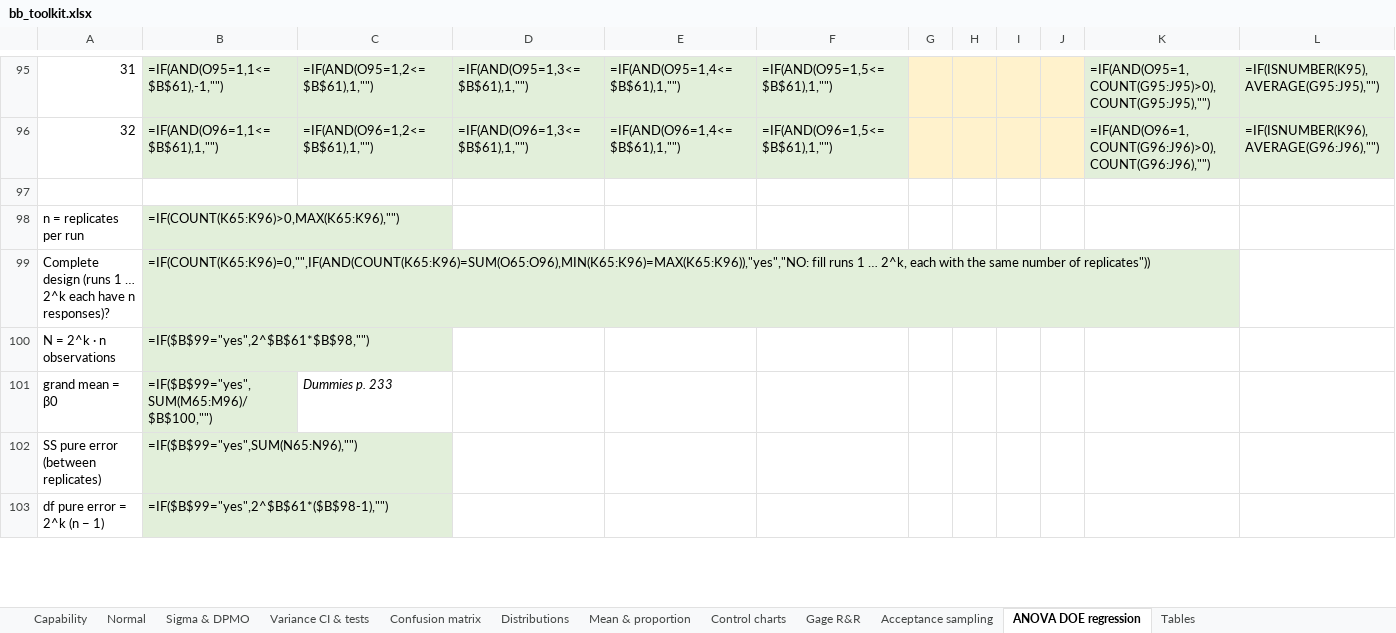
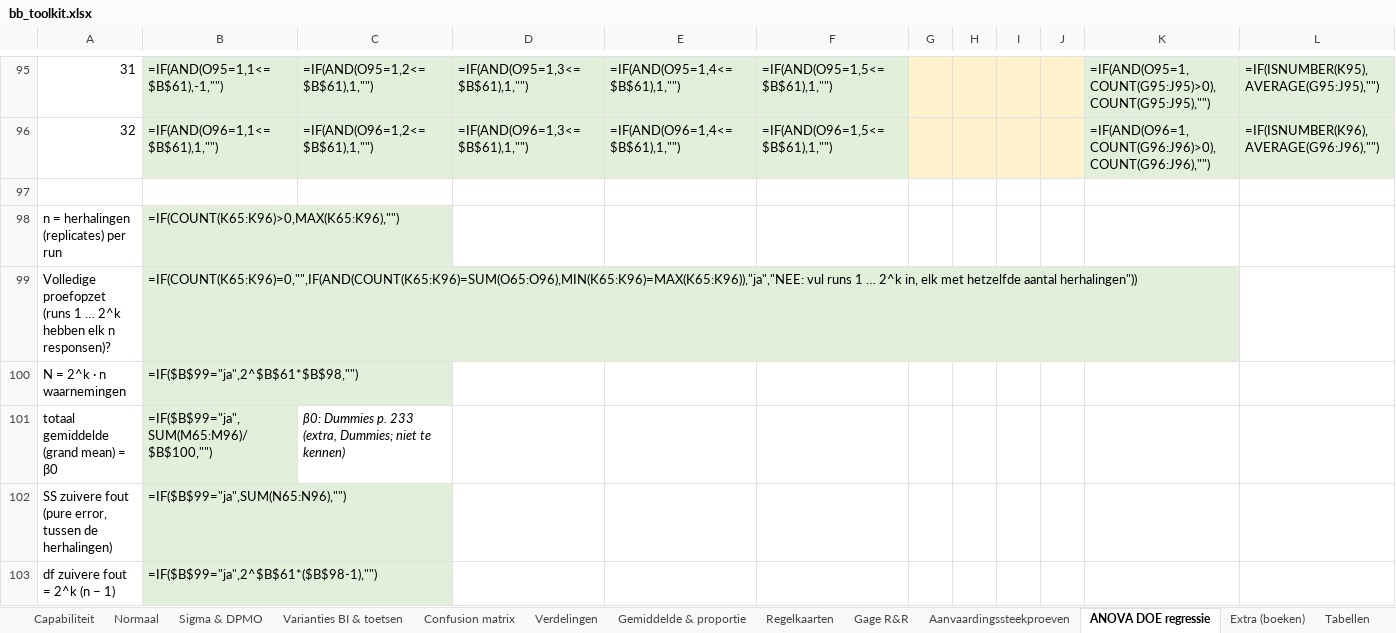
Before and after one commit to Tamasje/BlackBeltSixSigma, an Excel workbook: build/bb_toolkit.xlsx, sheet ANOVA DOE regressie, drawn as a sheet; only a part is shown, gaps mark what is left out; values as stored, in another font and other column widths than the file's, no borders; formulas without a stored value are shown as written; removed rows and columns are numbered as before the commit, all else as after; rows hold the shown columns only; the diff covers the shown part only; the diff names each change by its address in the sheet, - before the commit and + after, or states it on an @@ line.

```diff
--- a/build/bb_toolkit.xlsx (sheet ANOVA DOE regressie)
+++ b/build/bb_toolkit.xlsx (sheet ANOVA DOE regressie)
-sheet tab: Capability
+sheet tab: Capabiliteit
-sheet tab: Normal
+sheet tab: Normaal
-sheet tab: Variance CI & tests
+sheet tab: Varianties BI & toetsen
-sheet tab: Distributions
+sheet tab: Verdelingen
-sheet tab: Mean & proportion
+sheet tab: Gemiddelde & proportie
-sheet tab: Control charts
+sheet tab: Regelkaarten
-sheet tab: Acceptance sampling
+sheet tab: Aanvaardingssteekproeven
-sheet tab: ANOVA DOE regression
+sheet tab: ANOVA DOE regressie
-sheet tab: Tables
+sheet tab: Extra (boeken)
+sheet tab: Tabellen
-A98: n = replicates per run
+A98: n = herhalingen (replicates) per run
-A99: Complete design (runs 1 … 2^k each have n responses)?
+A99: Volledige proefopzet (runs 1 … 2^k hebben elk n responsen)?
-B99: =IF(COUNT(K65:K96)=0,"",IF(AND(COUNT(K65:K96)=SUM(O65:O96),MIN(K65:K96)=MAX(K65:K96)),"yes","NO: fill runs 1 … 2^k, each with the same number of replicates"))
+B99: =IF(COUNT(K65:K96)=0,"",IF(AND(COUNT(K65:K96)=SUM(O65:O96),MIN(K65:K96)=MAX(K65:K96)),"ja","NEE: vul runs 1 … 2^k in, elk met hetzelfde aantal herhalingen"))
-row 100: N = 2^k · n observations | =IF($B$99="yes",2^$B$61*$B$98,"")
-row 101: grand mean = β0 | =IF($B$99="yes",SUM(M65:M96)/$B$100,"") | Dummies p. 233
-row 102: SS pure error (between replicates) | =IF($B$99="yes",SUM(N65:N96),"")
+row 100: N = 2^k · n waarnemingen | =IF($B$99="ja",2^$B$61*$B$98,"")
+row 101: totaal gemiddelde (grand mean) = β0 | =IF($B$99="ja",SUM(M65:M96)/$B$100,"") | β0: Dummies p. 233 (extra, Dummies; niet te kennen)
+row 102: SS zuivere fout (pure error, tussen de herhalingen) | =IF($B$99="ja",SUM(N65:N96),"")
-A103: df pure error = 2^k (n − 1)
+A103: df zuivere fout = 2^k (n − 1)
-B103: =IF($B$99="yes",2^$B$61*($B$98-1),"")
+B103: =IF($B$99="ja",2^$B$61*($B$98-1),"")
```
Also changed, not shown: 5 added rows, 5 removed rows and 225 edited cells elsewhere in this sheet, sheet Extra (boeken), sheet Regelkaarten, sheet Gemiddelde & proportie, sheet Capabiliteit, sheet Gage R&R, sheet Sigma & DPMO, 5 more sheets, 7 other files.
